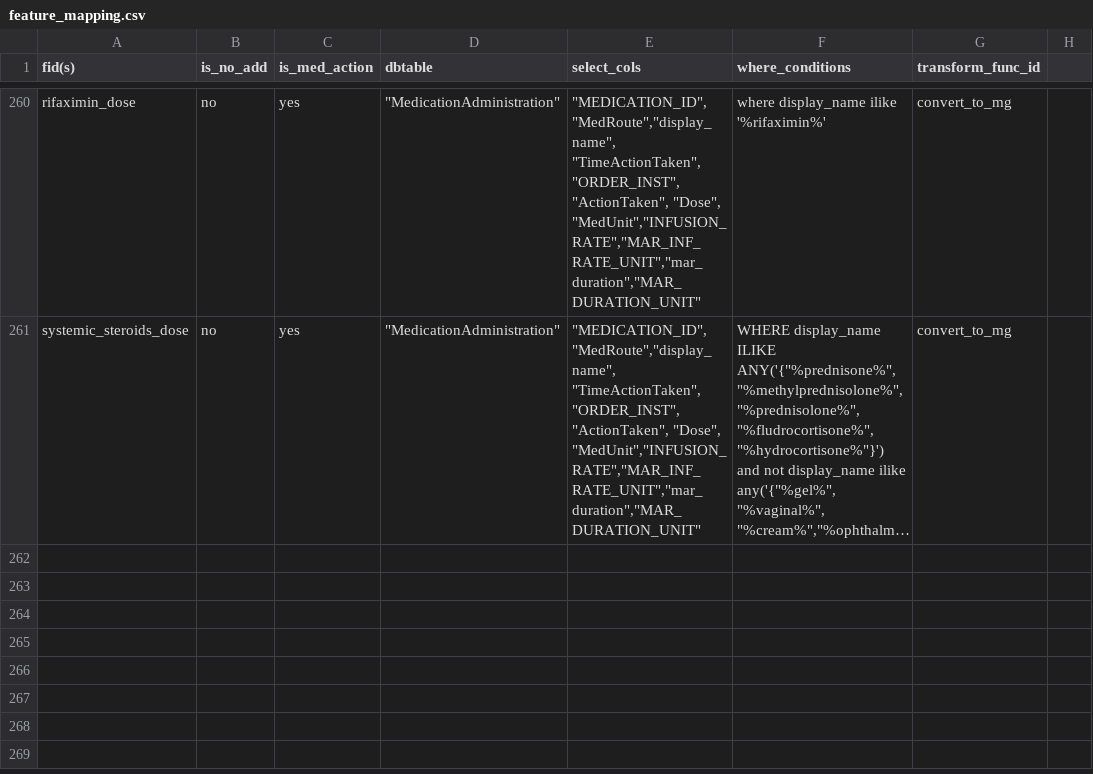
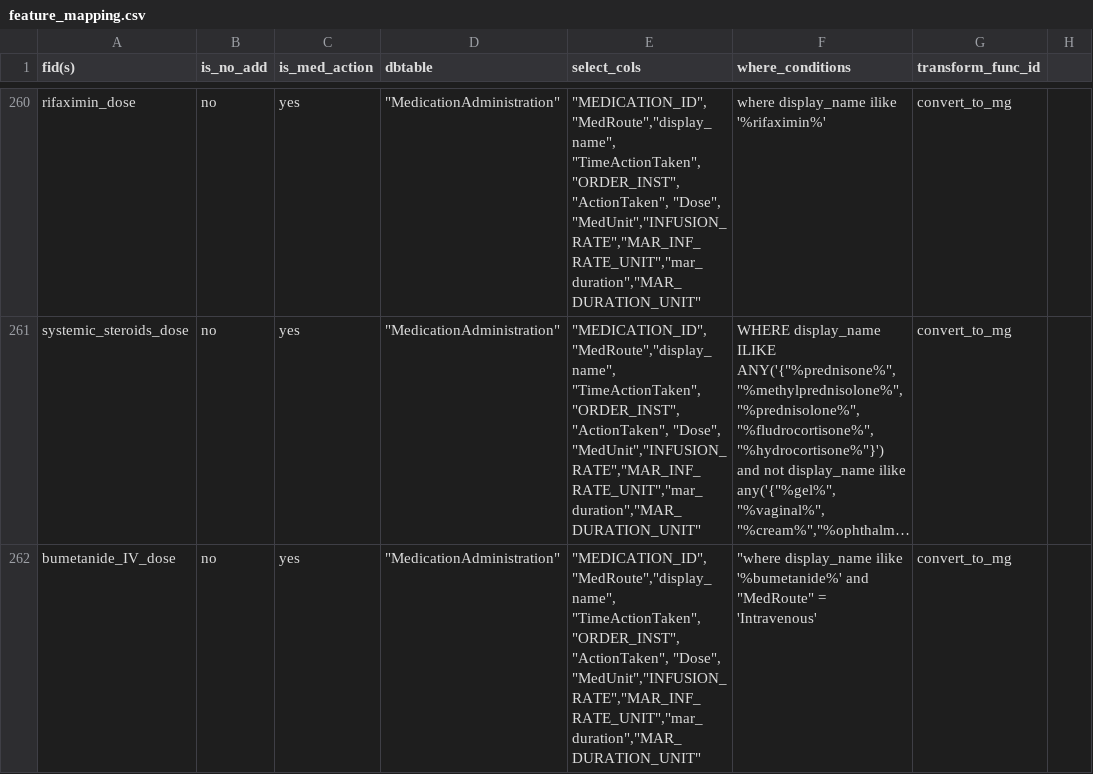
Before and after one commit to cloud-cds/cds-stack, a CSV file: etl/clarity2dw/conf/feature_mapping.csv, drawn as a sheet; only a part is shown, gaps mark what is left out; long unchanged cells end in …; the diff names each change by its address in the sheet, - before the commit and + after, or states it on an @@ line.

Commit message:
updated feature mapping

```diff
--- a/etl/clarity2dw/conf/feature_mapping.csv
+++ b/etl/clarity2dw/conf/feature_mapping.csv
+row 262: bumetanide_IV_dose | no | yes | "MedicationAdministration" | "MEDICATION_ID","MedRoute","display_name", "TimeActionTaken", "ORDER_INST", "ActionTaken", "Dose", "MedUnit","INFUSION_RATE","MAR_INF_RATE_UNIT","mar_duration","MAR_DURATION_UNIT" | "where display_name ilike '%bumetanide%' and "MedRoute" = 'Intravenous' | convert_to_mg
```
